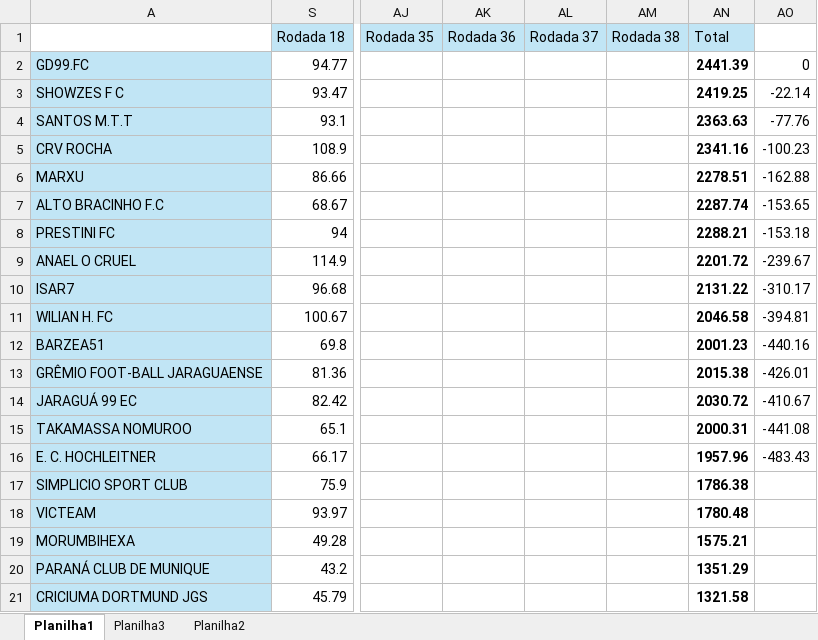
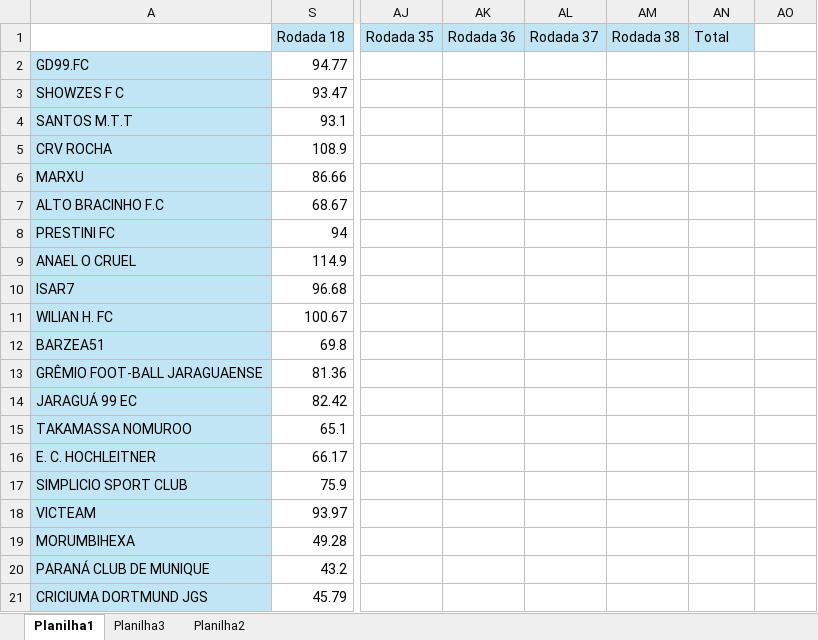
Before and after one commit to viniforte/cartolawmo, an Excel workbook: Linha do tempo cartola 1.xlsx, sheet Planilha1, drawn as a sheet; only a part is shown, gaps mark what is left out; values as stored, in another font and other column widths than the file's, no borders; the diff names each change by its address in the sheet, - before the commit and + after, or states it on an @@ line.

Commit message:
Add files via upload

```diff
--- a/Linha do tempo cartola 1.xlsx (sheet Planilha1)
+++ b/Linha do tempo cartola 1.xlsx (sheet Planilha1)
-AN2 (Total): 2441.39
+AN2 (Total): (empty)
-AO2: 0
+AO2: (empty)
-AN3 (Total): 2419.25
+AN3 (Total): (empty)
-AO3: -22.14
+AO3: (empty)
-AN4 (Total): 2363.63
+AN4 (Total): (empty)
-AO4: -77.76
+AO4: (empty)
-AN5 (Total): 2341.16
+AN5 (Total): (empty)
-AO5: -100.23
+AO5: (empty)
-AN6 (Total): 2278.51
+AN6 (Total): (empty)
-AO6: -162.88
+AO6: (empty)
-AN7 (Total): 2287.74
+AN7 (Total): (empty)
-AO7: -153.65
+AO7: (empty)
-AN8 (Total): 2288.21
+AN8 (Total): (empty)
-AO8: -153.18
+AO8: (empty)
-AN9 (Total): 2201.72
+AN9 (Total): (empty)
-AO9: -239.67
+AO9: (empty)
-AN10 (Total): 2131.22
+AN10 (Total): (empty)
-AO10: -310.17
+AO10: (empty)
-AN11 (Total): 2046.58
+AN11 (Total): (empty)
-AO11: -394.81
+AO11: (empty)
-AN12 (Total): 2001.23
+AN12 (Total): (empty)
-AO12: -440.16
+AO12: (empty)
-AN13 (Total): 2015.38
+AN13 (Total): (empty)
-AO13: -426.01
+AO13: (empty)
-AN14 (Total): 2030.72
+AN14 (Total): (empty)
-AO14: -410.67
+AO14: (empty)
-AN15 (Total): 2000.31
+AN15 (Total): (empty)
-AO15: -441.08
+AO15: (empty)
-AN16 (Total): 1957.96
+AN16 (Total): (empty)
-AO16: -483.43
+AO16: (empty)
-AN17 (Total): 1786.38
+AN17 (Total): (empty)
-AN18 (Total): 1780.48
+AN18 (Total): (empty)
-AN19 (Total): 1575.21
+AN19 (Total): (empty)
-AN20 (Total): 1351.29
+AN20 (Total): (empty)
-AN21 (Total): 1321.58
+AN21 (Total): (empty)
```
